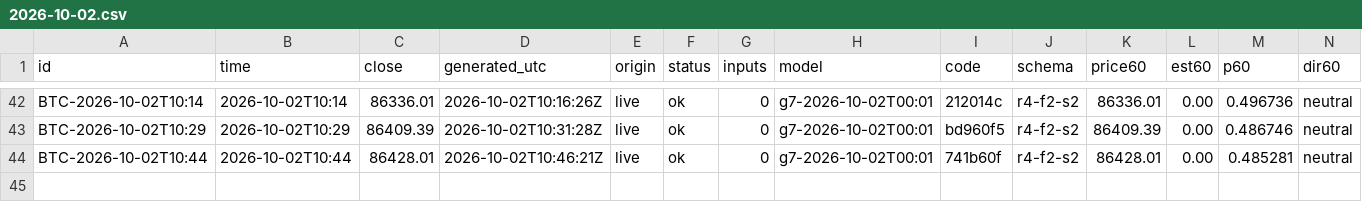
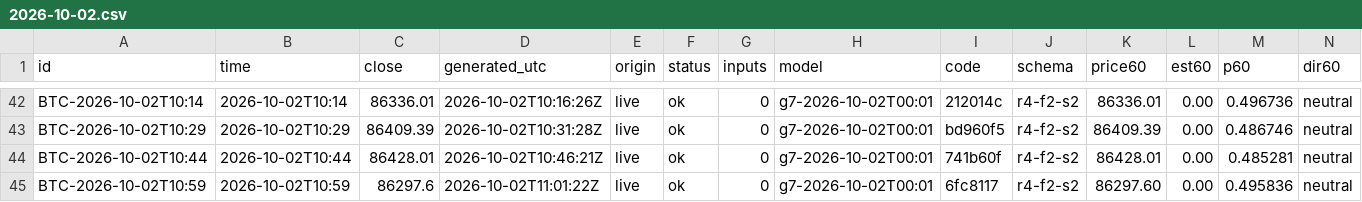
Before and after one commit to omidabduli/bitcoin-self-improving-prediction, a CSV file: data/predictions/2026-10-02.csv, drawn as a sheet; only a part is shown, gaps mark what is left out; rows hold the shown columns only; the diff names each change by its address in the sheet, - before the commit and + after, or states it on an @@ line.

```diff
--- a/data/predictions/2026-10-02.csv
+++ b/data/predictions/2026-10-02.csv
+row 45: BTC-2026-10-02T10:59 | 2026-10-02T10:59 | 86297.6 | 2026-10-02T11:01:22Z | live | ok | 0 | g7-2026-10-02T00:01 | 6fc8117 | r4-f2-s2 | 86297.60 | 0.00 | 0.495836 | neutral
```
Also changed, not shown: 3 other files.
